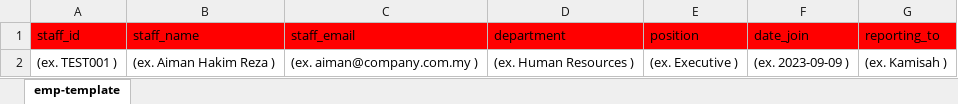
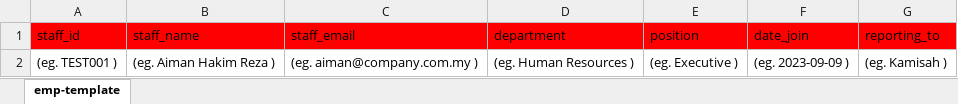
Before and after one commit to akmalvll2/irshad-itrans-react7, an Excel workbook: frontend/src/assets/template/employee-template.xlsx, sheet emp-template, drawn as a sheet; values as stored, in another font and other column widths than the file's, no borders; table styles not drawn; the diff names each change by its address in the sheet, - before the commit and + after, or states it on an @@ line.

```diff
--- a/frontend/src/assets/template/employee-template.xlsx (sheet emp-template)
+++ b/frontend/src/assets/template/employee-template.xlsx (sheet emp-template)
-A2 (staff_id): (ex. TEST001 )
+A2 (staff_id): (eg. TEST001 )
-B2 (staff_name): (ex. Aiman Hakim Reza )
+B2 (staff_name): (eg. Aiman Hakim Reza )
-C2 (staff_email): (ex. aiman@company.com.my )
+C2 (staff_email): (eg. aiman@company.com.my )
-D2 (department): (ex. Human Resources )
+D2 (department): (eg. Human Resources )
-E2 (position): (ex. Executive )
+E2 (position): (eg. Executive )
-F2 (date_join): (ex. 2023-09-09 )
+F2 (date_join): (eg. 2023-09-09 )
-G2 (reporting_to): (ex. Kamisah )
+G2 (reporting_to): (eg. Kamisah )
```
Also changed, not shown: frontend/src/assets/template/competency-template.xlsx, frontend/src/assets/template/department-template.xlsx, 22 other files.
